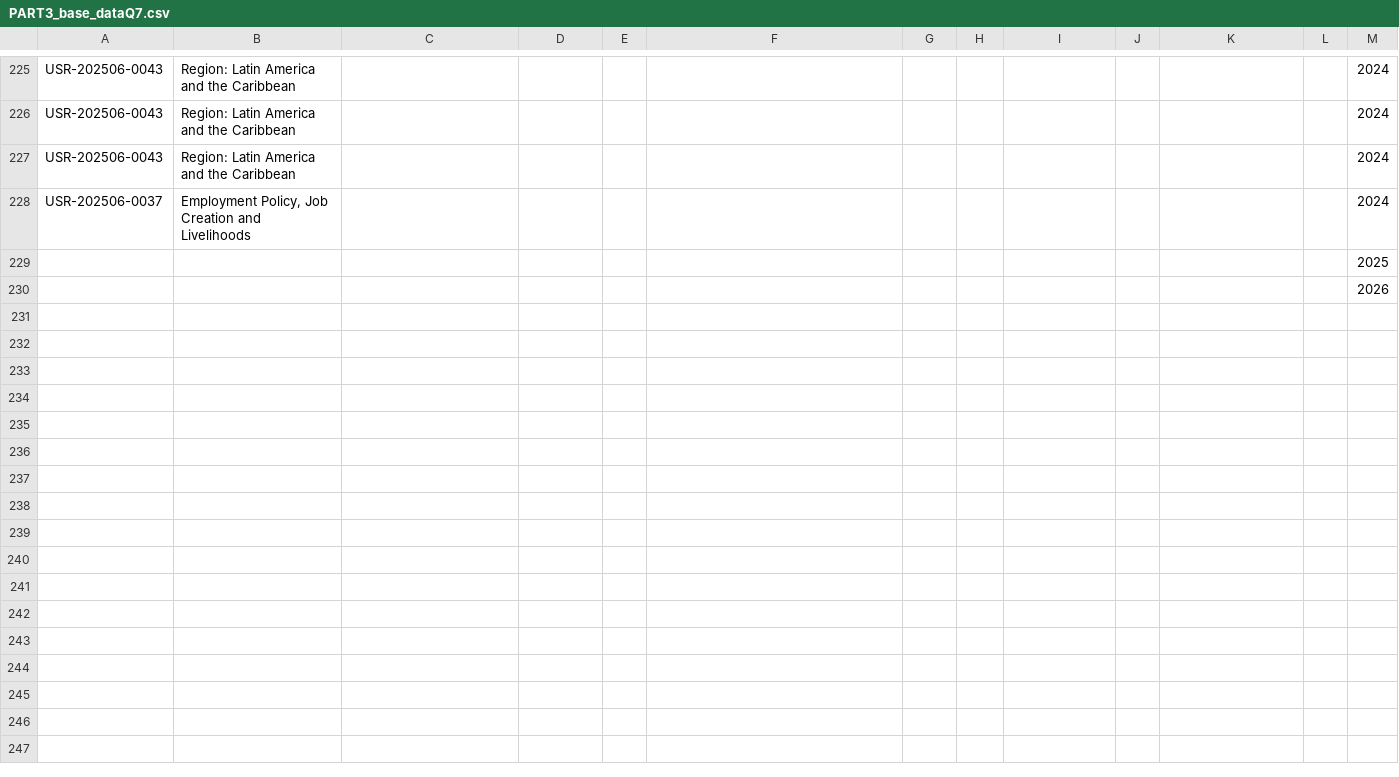
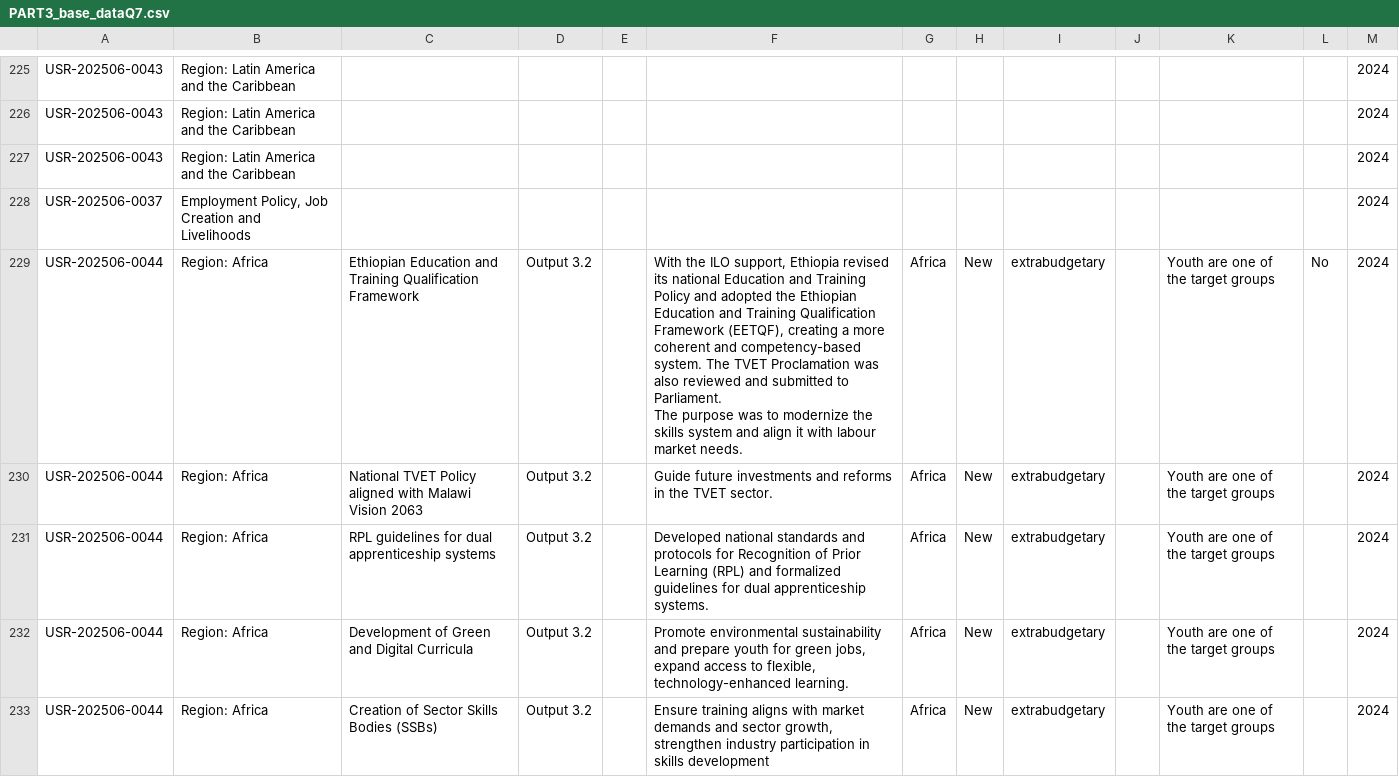
Before and after one commit to emplabyouth/emplabyeap, a CSV file: orignaldata/PART3_base_dataQ7.csv, drawn as a sheet; only a part is shown, gaps mark what is left out; the shorter side is filled out with more unchanged rows; the diff covers the shown part only.

```diff
--- a/orignaldata/PART3_base_dataQ7.csv
+++ b/orignaldata/PART3_base_dataQ7.csv
@@ -261 +261,7 @@ USR-202506-0043,Region: Latin America and the Caribbean,,,,,,,,,,,2024
 USR-202506-0037,"Employment Policy, Job Creation and Livelihoods",,,,,,,,,,,2024
+USR-202506-0044,Region: Africa,Ethiopian Education and Training Qualification Framework,Output 3.2,,"With the ILO support, Ethiopia revised its national Education and Training Policy and adopted the Ethiopian Education and Training Qualification Framework (EETQF), creating a more coherent and competency-based system. The TVET Proclamation was also reviewed and submitted to Parliament.
+The purpose was to modernize the skills system and align it with labour market needs.",Africa,New,extrabudgetary,,Youth are one of the target groups,No,2024
+USR-202506-0044,Region: Africa,National TVET Policy aligned with Malawi Vision 2063,Output 3.2,,Guide future investments and reforms in the TVET sector.,Africa,New,extrabudgetary,,Youth are one of the target groups,,2024
+USR-202506-0044,Region: Africa,RPL guidelines for dual apprenticeship systems,Output 3.2,,Developed national standards and protocols for Recognition of Prior Learning (RPL) and formalized guidelines for dual apprenticeship systems.,Africa,New,extrabudgetary,,Youth are one of the target groups,,2024
+USR-202506-0044,Region: Africa,Development of Green and Digital Curricula,Output 3.2,,"Promote environmental sustainability and prepare youth for green jobs, expand access to flexible, technology-enhanced learning.",Africa,New,extrabudgetary,,Youth are one of the target groups,,2024
+USR-202506-0044,Region: Africa,Creation of Sector Skills Bodies (SSBs),Output 3.2,,"Ensure training aligns with market demands and sector growth, strengthen industry participation in skills development",Africa,New,extrabudgetary,,Youth are one of the target groups,,2024
```
Also changed, not shown: 4 added rows elsewhere in this file, orignaldata/PART2_base_dataQ4.csv, orignaldata/PART2_base_dataQ5.csv, 5 other files.
